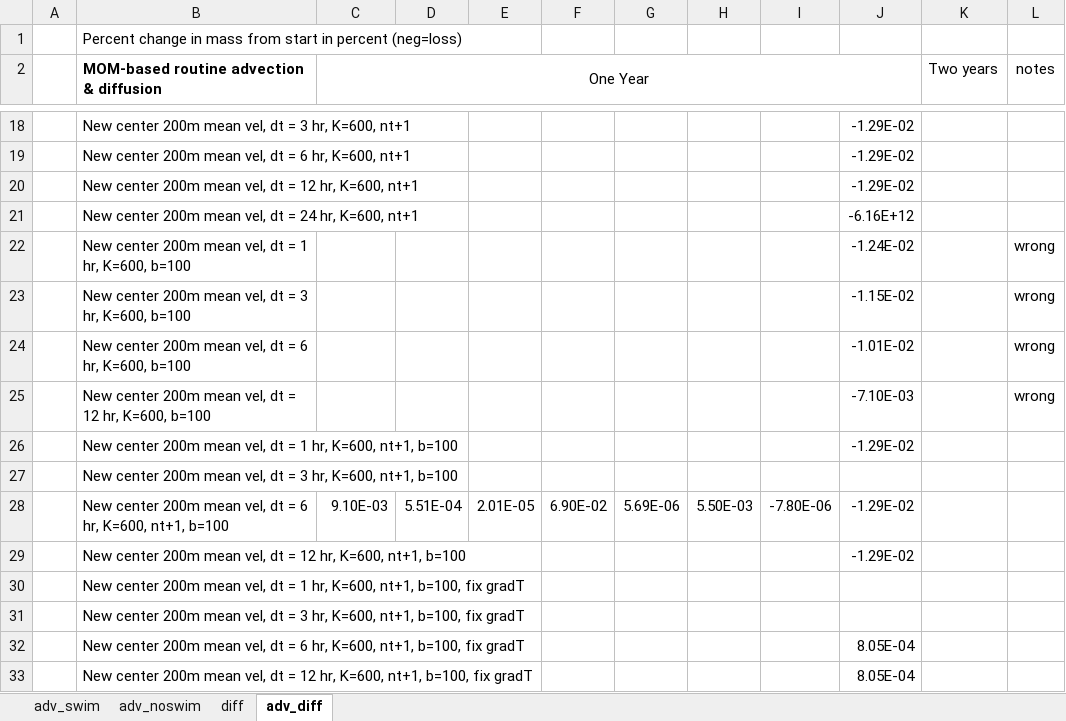
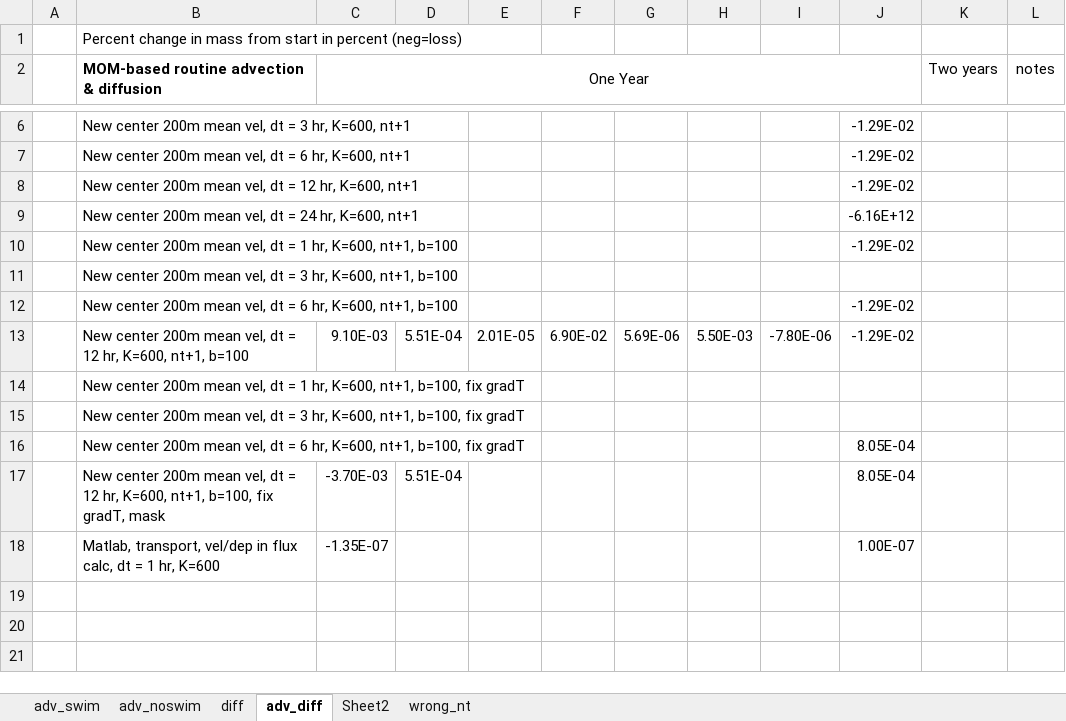
Before and after one commit to watsonjr/POEM_2.0, an Excel workbook: CODE/Data/CSV/mass_conserv_advect_recalc.xlsx, sheet adv_diff, drawn as a sheet; only a part is shown, gaps mark what is left out; values as stored, in another font and other column widths than the file's, no borders; removed rows and columns are numbered as before the commit, all else as after; the diff covers the shown part only; the diff names each change by its address in the sheet, - before the commit and + after, or states it on an @@ line.

Commit message:
Test only do adv-diff loops for water cells

```diff
--- a/CODE/Data/CSV/mass_conserv_advect_recalc.xlsx (sheet adv_diff)
+++ b/CODE/Data/CSV/mass_conserv_advect_recalc.xlsx (sheet adv_diff)
+sheet tab: Sheet2
+sheet tab: wrong_nt
-row 22:  | New center 200m mean vel, dt = 1 hr, K=600, b=100 |  |  |  |  |  |  |  | -1.24E-02 |  | wrong
-row 23:  | New center 200m mean vel, dt = 3 hr, K=600, b=100 |  |  |  |  |  |  |  | -1.15E-02 |  | wrong
-row 24:  | New center 200m mean vel, dt = 6 hr, K=600, b=100 |  |  |  |  |  |  |  | -1.01E-02 |  | wrong
-row 25:  | New center 200m mean vel, dt = 12 hr, K=600, b=100 |  |  |  |  |  |  |  | -7.10E-03 |  | wrong
+row 12:  | New center 200m mean vel, dt = 6 hr, K=600, nt+1, b=100 |  |  |  |  |  |  |  | -1.29E-02
-B13: …dt = 6 hr, K=600,…
+B13: …dt = 12 hr, K=600,…
-row 29:  | New center 200m mean vel, dt = 12 hr, K=600, nt+1, b=100 |  |  |  |  |  |  |  | -1.29E-02
-row 33:  | New center 200m mean vel, dt = 12 hr, K=600, nt+1, b=100, fix gradT |  |  |  |  |  |  |  | 8.05E-04
+row 17:  | New center 200m mean vel, dt = 12 hr, K=600, nt+1, b=100, fix gradT, mask | -3.70E-03 | 5.51E-04 |  |  |  |  |  | 8.05E-04
+row 18:  | Matlab, transport, vel/dep in flux calc, dt = 1 hr, K=600 | -1.35E-07 |  |  |  |  |  |  | 1.00E-07
```
Also changed, not shown: 12 removed rows elsewhere in this sheet, sheet diff, 6 other files.
